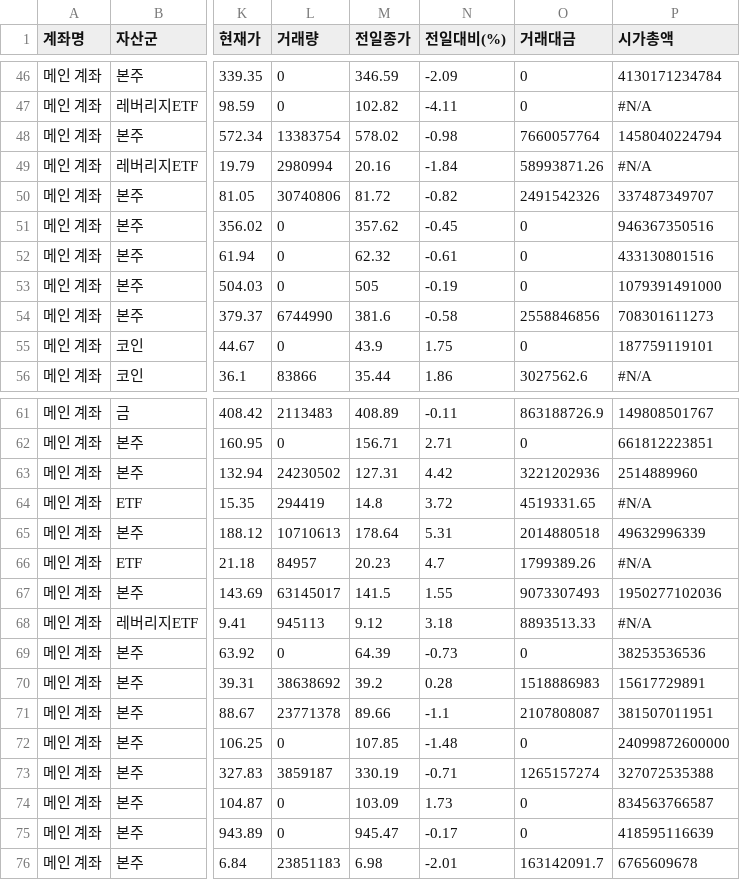
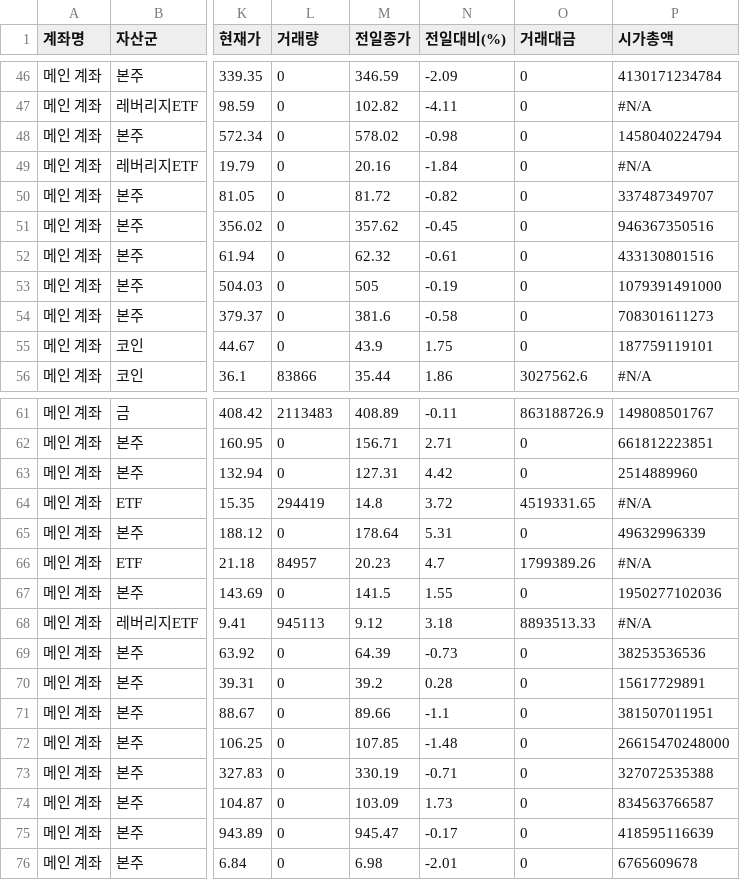
Before and after one commit to yr857511-cpu/-, a CSV file: sheet.csv, drawn as a sheet; only a part is shown, gaps mark what is left out; the diff covers the shown part only; the diff names each change by its address in the sheet, - before the commit and + after, or states it on an @@ line.

```diff
--- a/sheet.csv
+++ b/sheet.csv
-L48 (거래량): 13383754
+L48 (거래량): 0
-O48 (거래대금): 7660057764
+O48 (거래대금): 0
-L49 (거래량): 2980994
+L49 (거래량): 0
-O49 (거래대금): 58993871.26
+O49 (거래대금): 0
-L50 (거래량): 30740806
+L50 (거래량): 0
-O50 (거래대금): 2491542326
+O50 (거래대금): 0
-L54 (거래량): 6744990
+L54 (거래량): 0
-O54 (거래대금): 2558846856
+O54 (거래대금): 0
-L63 (거래량): 24230502
+L63 (거래량): 0
-O63 (거래대금): 3221202936
+O63 (거래대금): 0
-L65 (거래량): 10710613
+L65 (거래량): 0
-O65 (거래대금): 2014880518
+O65 (거래대금): 0
-L67 (거래량): 63145017
+L67 (거래량): 0
-O67 (거래대금): 9073307493
+O67 (거래대금): 0
-L70 (거래량): 38638692
+L70 (거래량): 0
-O70 (거래대금): 1518886983
+O70 (거래대금): 0
-L71 (거래량): 23771378
+L71 (거래량): 0
-O71 (거래대금): 2107808087
+O71 (거래대금): 0
-P72 (시가총액): 24099872600000
+P72 (시가총액): 26615470248000
-L73 (거래량): 3859187
+L73 (거래량): 0
-O73 (거래대금): 1265157274
+O73 (거래대금): 0
-L76 (거래량): 23851183
+L76 (거래량): 0
-O76 (거래대금): 163142091.7
+O76 (거래대금): 0
```
Also changed, not shown: 15 edited cells elsewhere in this file.
